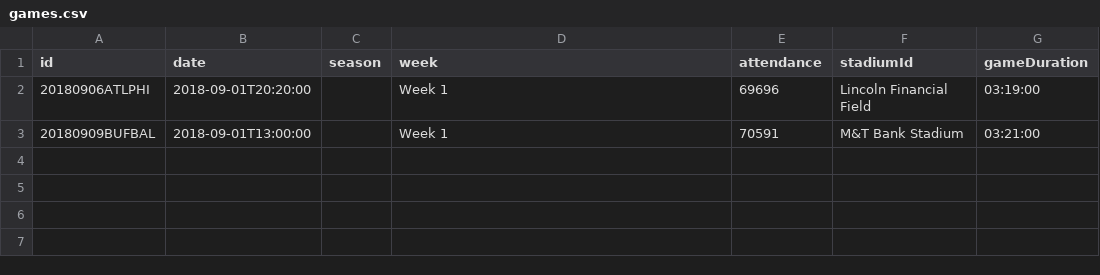
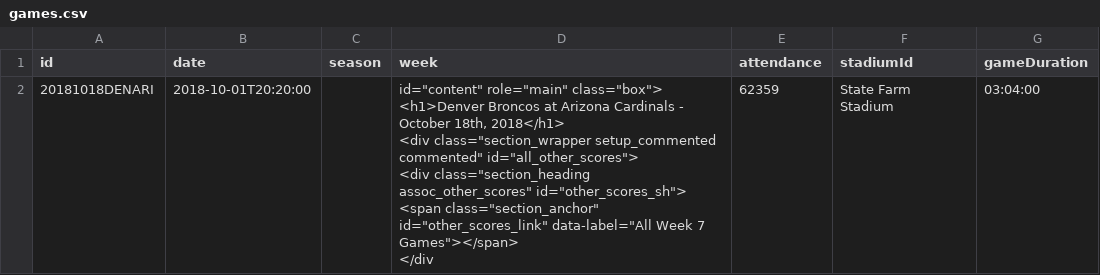
Before and after one commit to jamtbauc/nfl-scraper, a CSV file: boxscores/csv/games.csv, drawn as a sheet; removed rows and columns are numbered as before the commit, all else as after; ↵ is a line break in a cell; the diff names each change by its address in the sheet, - before the commit and + after, or states it on an @@ line.

```diff
--- a/boxscores/csv/games.csv
+++ b/boxscores/csv/games.csv
-row 2: 20180906ATLPHI | 2018-09-01T20:20:00 |  | Week 1 | 69696 | Lincoln Financial Field | 03:19:00
-row 3: 20180909BUFBAL | 2018-09-01T13:00:00 |  | Week 1 | 70591 | M&T Bank Stadium | 03:21:00
+row 2: 20181018DENARI | 2018-10-01T20:20:00 |  | id="content" role="main" class="box"> ↵ <h1>Denver Broncos at Arizona Cardinals - October 18th, 2018</h1> ↵ <div class="section_wrapper setup_commented commented" id="all_other_scores"> ↵ <div class="section_heading assoc_other_scores" id="other_scores_sh"> ↵ <span class="section_anchor" id="other_scores_link" data-label="All Week 7 Games"></span> ↵ </div | 62359 | State Farm Stadium | 03:04:00
```
Also changed, not shown: boxscores/csv/off_gms.csv, boxscores/csv/player_gms.csv, 8 other files.
